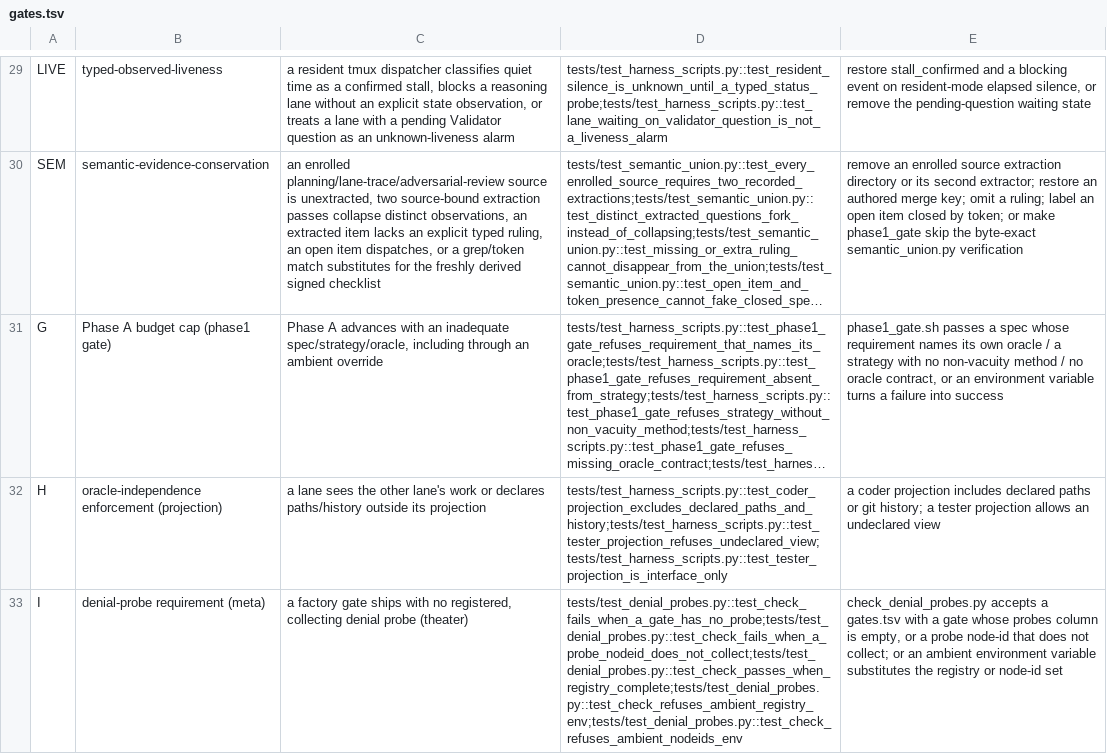
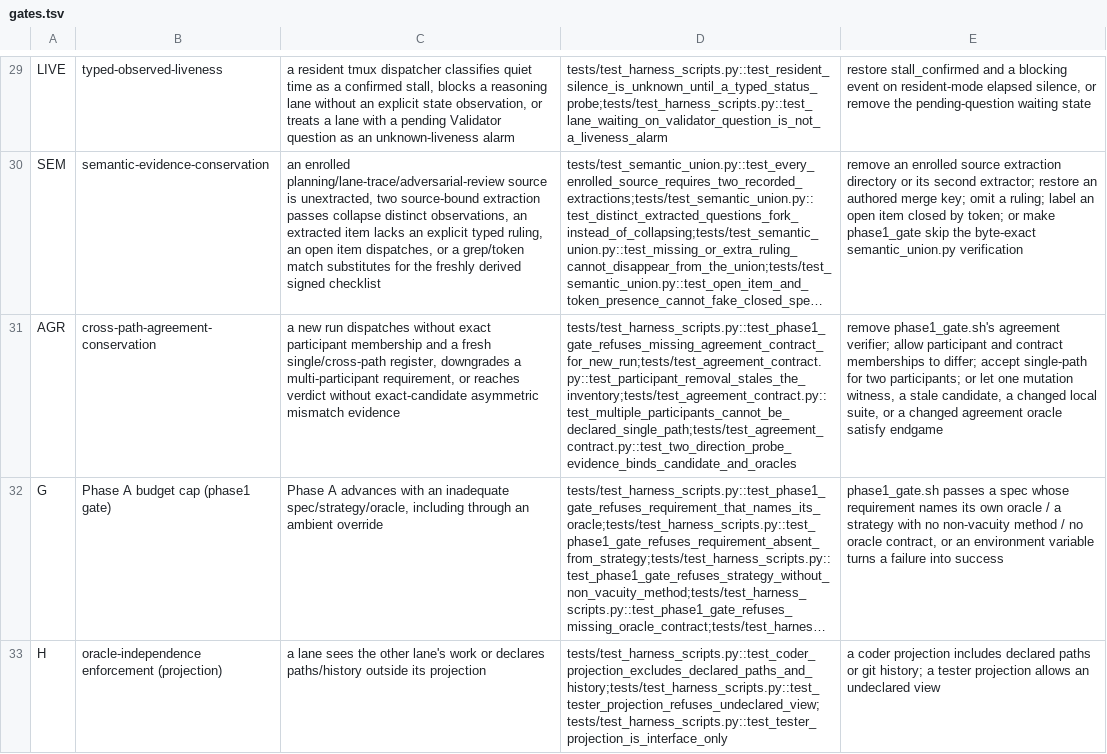
Before and after one commit to jmcentire/factory, a TSV file: harness/gates.tsv, drawn as a sheet; only a part is shown, gaps mark what is left out; the shorter side is filled out with more unchanged rows; long unchanged cells end in …; the diff names each change by its address in the sheet, - before the commit and + after, or states it on an @@ line.

Commit message:
feat: require cross-path agreement evidence

```diff
--- a/harness/gates.tsv
+++ b/harness/gates.tsv
+row 31: AGR | cross-path-agreement-conservation | a new run dispatches without exact participant membership and a fresh single/cross-path register, downgrades a multi-participant requirement, or reaches verdict without exact-candidate asymmetric mismatch evidence | tests/test_harness_scripts.py::test_phase1_gate_refuses_missing_agreement_contract_for_new_run;tests/test_agreement_contract.py::test_participant_removal_stales_the_inventory;tests/test_agreement_contract.py::test_multiple_participants_cannot_be_declared_single_path;tests/test_agreement_contract.py::test_two_direction_probe_evidence_binds_candidate_and_oracles | remove phase1_gate.sh's agreement verifier; allow participant and contract memberships to differ; accept single-path for two participants; or let one mutation witness, a stale candidate, a changed local suite, or a changed agreement oracle satisfy endgame
```
Also changed, not shown: 17 other files.
